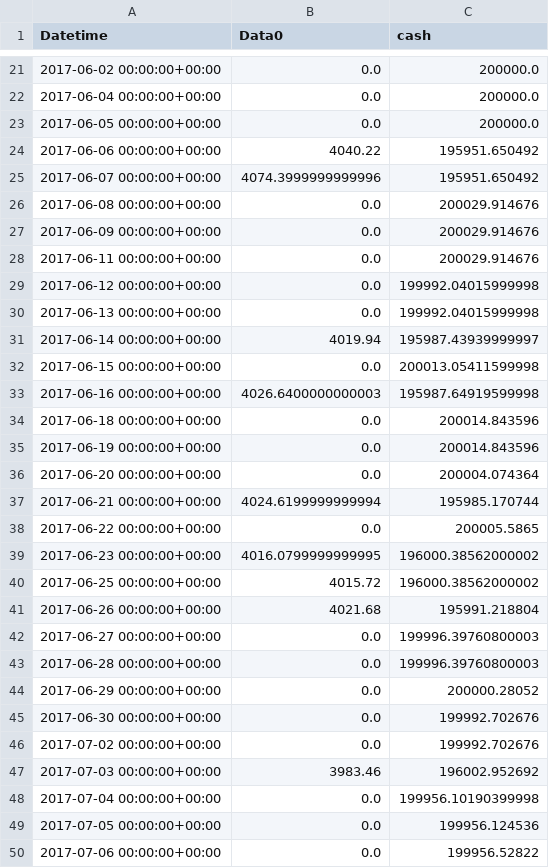
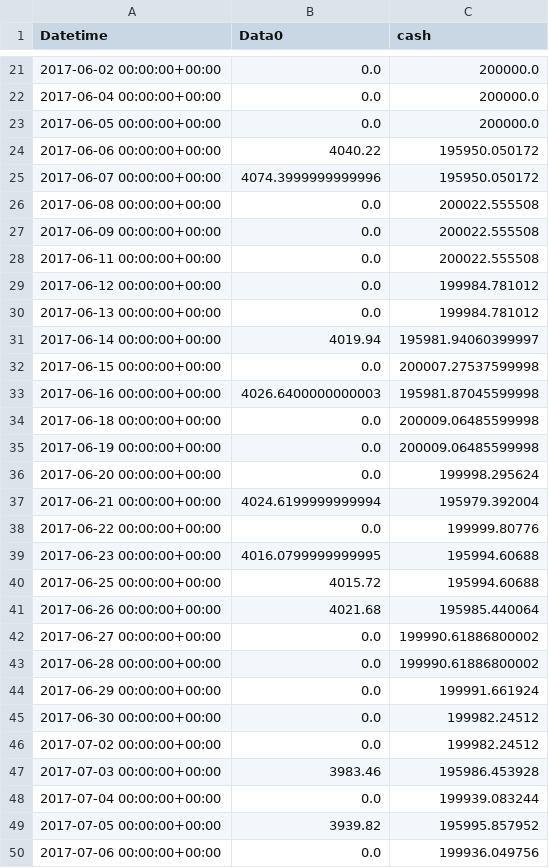
Before and after one commit to ivanliu1989/PyQuantTrader, a CSV file: strategies/positions.csv, drawn as a sheet; only a part is shown, gaps mark what is left out; the diff covers the shown part only.

```diff
--- a/strategies/positions.csv
+++ b/strategies/positions.csv
@@ -23,28 +23,28 @@ Datetime,Data0,cash
 2017-06-05 00:00:00+00:00,0.0,200000.0
-2017-06-06 00:00:00+00:00,4040.22,195951.650492
-2017-06-07 00:00:00+00:00,4074.3999999999996,195951.650492
-2017-06-08 00:00:00+00:00,0.0,200029.914676
-2017-06-09 00:00:00+00:00,0.0,200029.914676
-2017-06-11 00:00:00+00:00,0.0,200029.914676
-2017-06-12 00:00:00+00:00,0.0,199992.04015999998
-2017-06-13 00:00:00+00:00,0.0,199992.04015999998
-2017-06-14 00:00:00+00:00,4019.94,195987.43939999997
-2017-06-15 00:00:00+00:00,0.0,200013.05411599998
-2017-06-16 00:00:00+00:00,4026.6400000000003,195987.64919599998
-2017-06-18 00:00:00+00:00,0.0,200014.843596
-2017-06-19 00:00:00+00:00,0.0,200014.843596
-2017-06-20 00:00:00+00:00,0.0,200004.074364
-2017-06-21 00:00:00+00:00,4024.6199999999994,195985.170744
-2017-06-22 00:00:00+00:00,0.0,200005.5865
-2017-06-23 00:00:00+00:00,4016.0799999999995,196000.38562000002
-2017-06-25 00:00:00+00:00,4015.72,196000.38562000002
-2017-06-26 00:00:00+00:00,4021.68,195991.218804
-2017-06-27 00:00:00+00:00,0.0,199996.39760800003
-2017-06-28 00:00:00+00:00,0.0,199996.39760800003
-2017-06-29 00:00:00+00:00,0.0,200000.28052
-2017-06-30 00:00:00+00:00,0.0,199992.702676
-2017-07-02 00:00:00+00:00,0.0,199992.702676
-2017-07-03 00:00:00+00:00,3983.46,196002.952692
-2017-07-04 00:00:00+00:00,0.0,199956.10190399998
-2017-07-05 00:00:00+00:00,0.0,199956.124536
-2017-07-06 00:00:00+00:00,0.0,199956.52822
+2017-06-06 00:00:00+00:00,4040.22,195950.050172
+2017-06-07 00:00:00+00:00,4074.3999999999996,195950.050172
+2017-06-08 00:00:00+00:00,0.0,200022.555508
+2017-06-09 00:00:00+00:00,0.0,200022.555508
+2017-06-11 00:00:00+00:00,0.0,200022.555508
+2017-06-12 00:00:00+00:00,0.0,199984.781012
+2017-06-13 00:00:00+00:00,0.0,199984.781012
+2017-06-14 00:00:00+00:00,4019.94,195981.94060399997
+2017-06-15 00:00:00+00:00,0.0,200007.27537599998
+2017-06-16 00:00:00+00:00,4026.6400000000003,195981.87045599998
+2017-06-18 00:00:00+00:00,0.0,200009.06485599998
+2017-06-19 00:00:00+00:00,0.0,200009.06485599998
+2017-06-20 00:00:00+00:00,0.0,199998.295624
+2017-06-21 00:00:00+00:00,4024.6199999999994,195979.392004
+2017-06-22 00:00:00+00:00,0.0,199999.80776
+2017-06-23 00:00:00+00:00,4016.0799999999995,195994.60688
+2017-06-25 00:00:00+00:00,4015.72,195994.60688
+2017-06-26 00:00:00+00:00,4021.68,195985.440064
+2017-06-27 00:00:00+00:00,0.0,199990.61886800002
+2017-06-28 00:00:00+00:00,0.0,199990.61886800002
+2017-06-29 00:00:00+00:00,0.0,199991.661924
+2017-06-30 00:00:00+00:00,0.0,199982.24512
+2017-07-02 00:00:00+00:00,0.0,199982.24512
+2017-07-03 00:00:00+00:00,3983.46,195986.453928
+2017-07-04 00:00:00+00:00,0.0,199939.083244
+2017-07-05 00:00:00+00:00,3939.82,195995.857952
+2017-07-06 00:00:00+00:00,0.0,199936.049756
```
Also changed, not shown: 16 edited cells elsewhere in this file, strategies/gross_lev.csv, strategies/output.csv, 14 other files.
